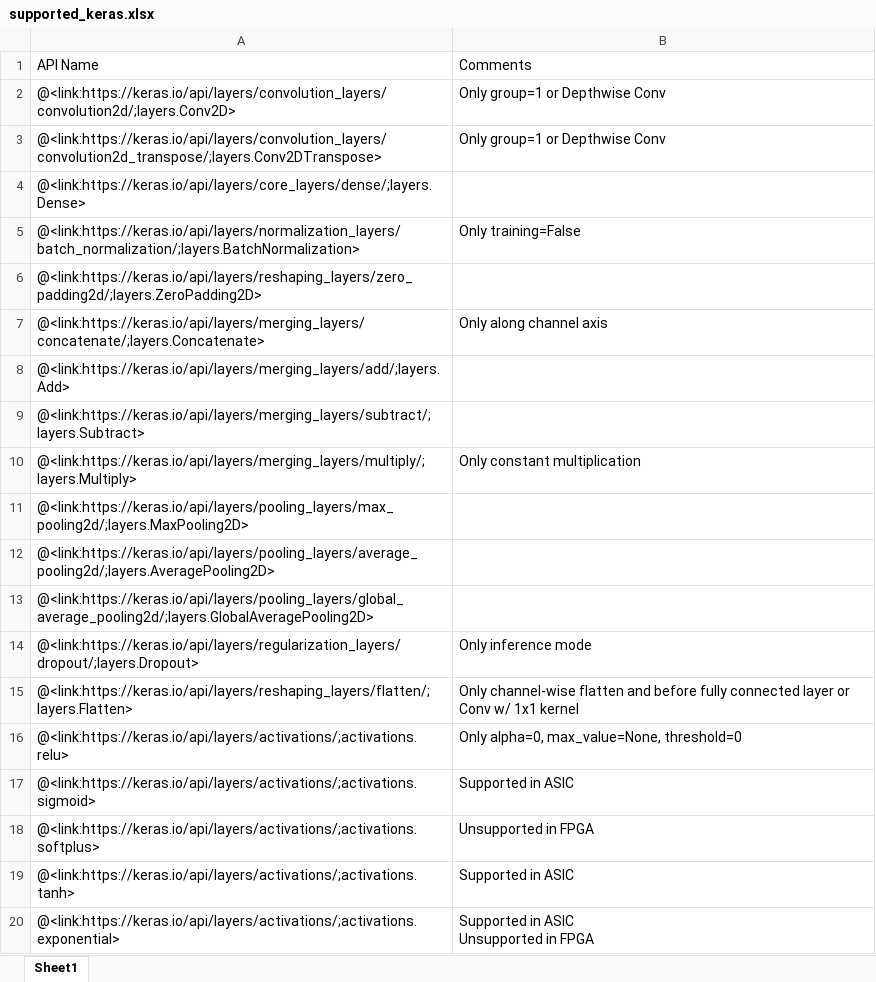
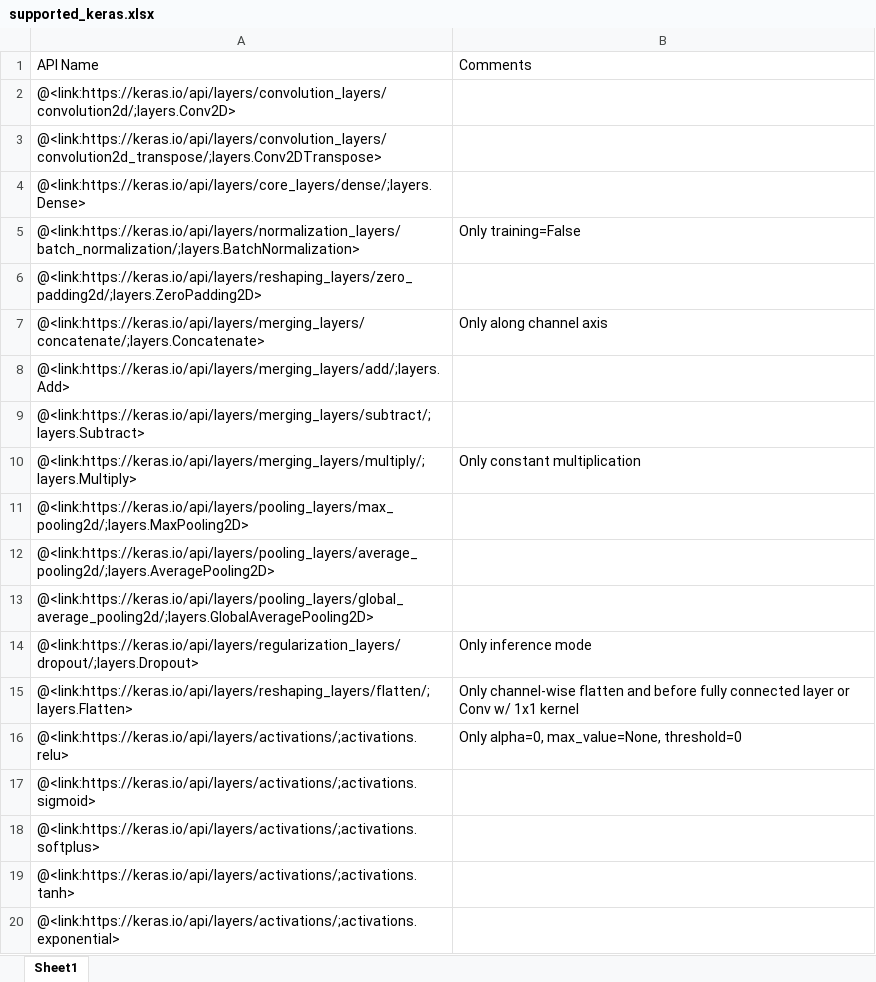
Before and after one commit to parkjinman98/Manual, an Excel workbook: media/supported_keras.xlsx, sheet Sheet1, drawn as a sheet; values as stored, in another font and other column widths than the file's, no borders; ↵ is a line break in a cell; the diff names each change by its address in the sheet, - before the commit and + after, or states it on an @@ line.

```diff
--- a/media/supported_keras.xlsx (sheet Sheet1)
+++ b/media/supported_keras.xlsx (sheet Sheet1)
-B2:B3: Only group=1 or Depthwise Conv
+B2:B3: (empty)
-B17: Supported in ASIC
+B17: (empty)
-B18: Unsupported in FPGA
+B18: (empty)
-B19: Supported in ASIC
+B19: (empty)
-B20: Supported in ASIC ↵ Unsupported in FPGA
+B20: (empty)
```
Also changed, not shown: media/class_model_dict.xlsx, media/method_details.xlsx, 21 other files.
